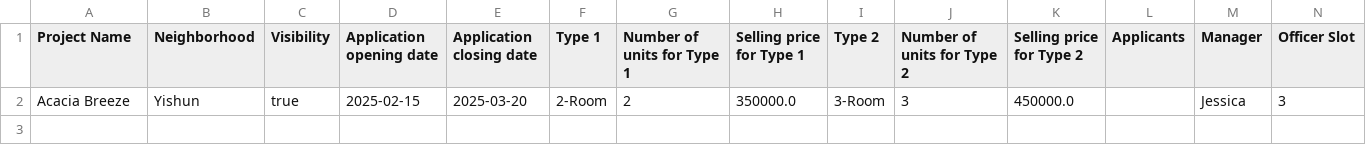
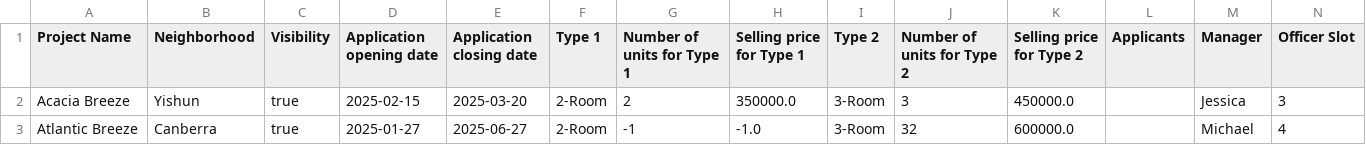
Before and after one commit to fookwahkong/2002-Group-4, a CSV file: src/main/resources/data/projects.csv, drawn as a sheet; only a part is shown; rows hold the shown columns only; the diff names each change by its address in the sheet, - before the commit and + after, or states it on an @@ line.

```diff
--- a/src/main/resources/data/projects.csv
+++ b/src/main/resources/data/projects.csv
+row 3: Atlantic Breeze | Canberra | true | 2025-01-27 | 2025-06-27 | 2-Room | -1 | -1.0 | 3-Room | 32 | 600000.0 |  | Michael | 4
```
Also changed, not shown: src/main/resources/data/applicants.csv, 3 other files.
